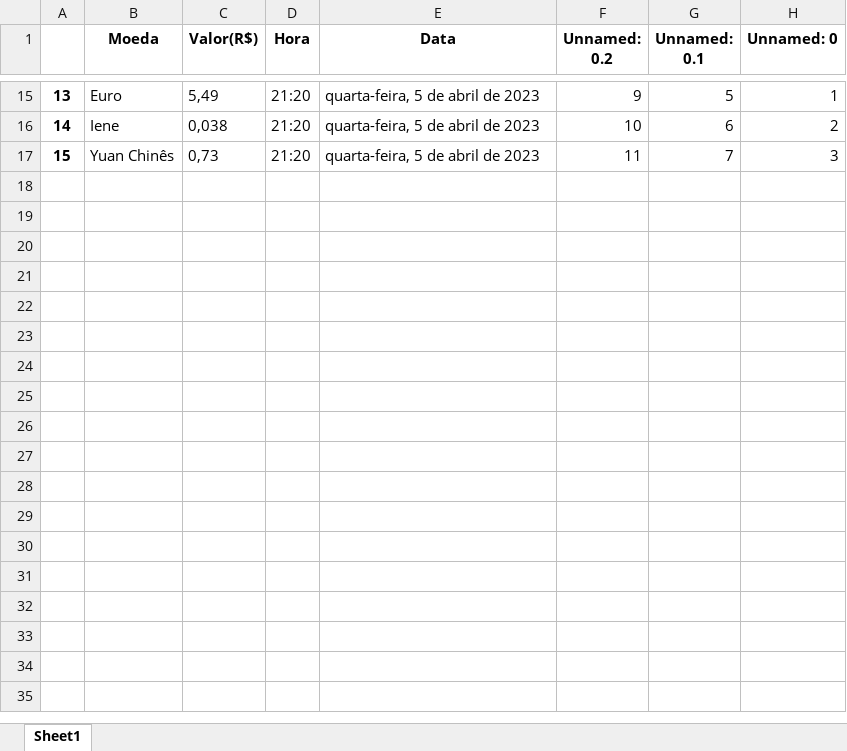
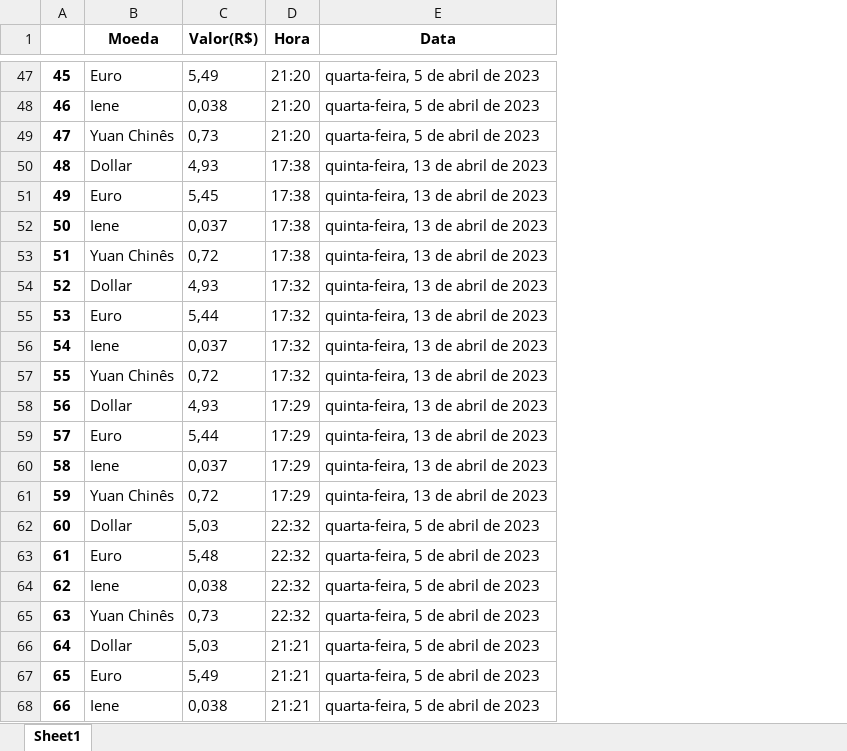
Before and after one commit to HunterLowBit/Rede_Pets, an Excel workbook: Relatório.xlsx, sheet Sheet1, drawn as a sheet; only a part is shown, gaps mark what is left out; values as stored, in another font and other column widths than the file's, no borders; removed rows and columns are numbered as before the commit, all else as after; the diff covers the shown part only; the diff names each change by its address in the sheet, - before the commit and + after, or states it on an @@ line.

```diff
--- a/Relatório.xlsx (sheet Sheet1)
+++ b/Relatório.xlsx (sheet Sheet1)
-column F (Unnamed: 0.2), rows 15-17: 9 | 10 | 11
-column G (Unnamed: 0.1), rows 15-17: 5 | 6 | 7
-column H (Unnamed: 0), rows 15-17: 1 | 2 | 3
@@ column A renumbered between rows 34 and 49 @@
+row 50: 48 | Dollar | 4,93 | 17:38 | quinta-feira, 13 de abril de 2023
+row 51: 49 | Euro | 5,45 | 17:38 | quinta-feira, 13 de abril de 2023
+row 52: 50 | Iene | 0,037 | 17:38 | quinta-feira, 13 de abril de 2023
+row 53: 51 | Yuan Chinês | 0,72 | 17:38 | quinta-feira, 13 de abril de 2023
+row 54: 52 | Dollar | 4,93 | 17:32 | quinta-feira, 13 de abril de 2023
+row 55: 53 | Euro | 5,44 | 17:32 | quinta-feira, 13 de abril de 2023
+row 56: 54 | Iene | 0,037 | 17:32 | quinta-feira, 13 de abril de 2023
+row 57: 55 | Yuan Chinês | 0,72 | 17:32 | quinta-feira, 13 de abril de 2023
+row 58: 56 | Dollar | 4,93 | 17:29 | quinta-feira, 13 de abril de 2023
+row 59: 57 | Euro | 5,44 | 17:29 | quinta-feira, 13 de abril de 2023
+row 60: 58 | Iene | 0,037 | 17:29 | quinta-feira, 13 de abril de 2023
+row 61: 59 | Yuan Chinês | 0,72 | 17:29 | quinta-feira, 13 de abril de 2023
+row 62: 60 | Dollar | 5,03 | 22:32 | quarta-feira, 5 de abril de 2023
+row 63: 61 | Euro | 5,48 | 22:32 | quarta-feira, 5 de abril de 2023
+row 64: 62 | Iene | 0,038 | 22:32 | quarta-feira, 5 de abril de 2023
+row 65: 63 | Yuan Chinês | 0,73 | 22:32 | quarta-feira, 5 de abril de 2023
+row 66: 64 | Dollar | 5,03 | 21:21 | quarta-feira, 5 de abril de 2023
+row 67: 65 | Euro | 5,49 | 21:21 | quarta-feira, 5 de abril de 2023
+row 68: 66 | Iene | 0,038 | 21:21 | quarta-feira, 5 de abril de 2023
```
Also changed, not shown: 41 added rows elsewhere in this sheet, 4 other files.
